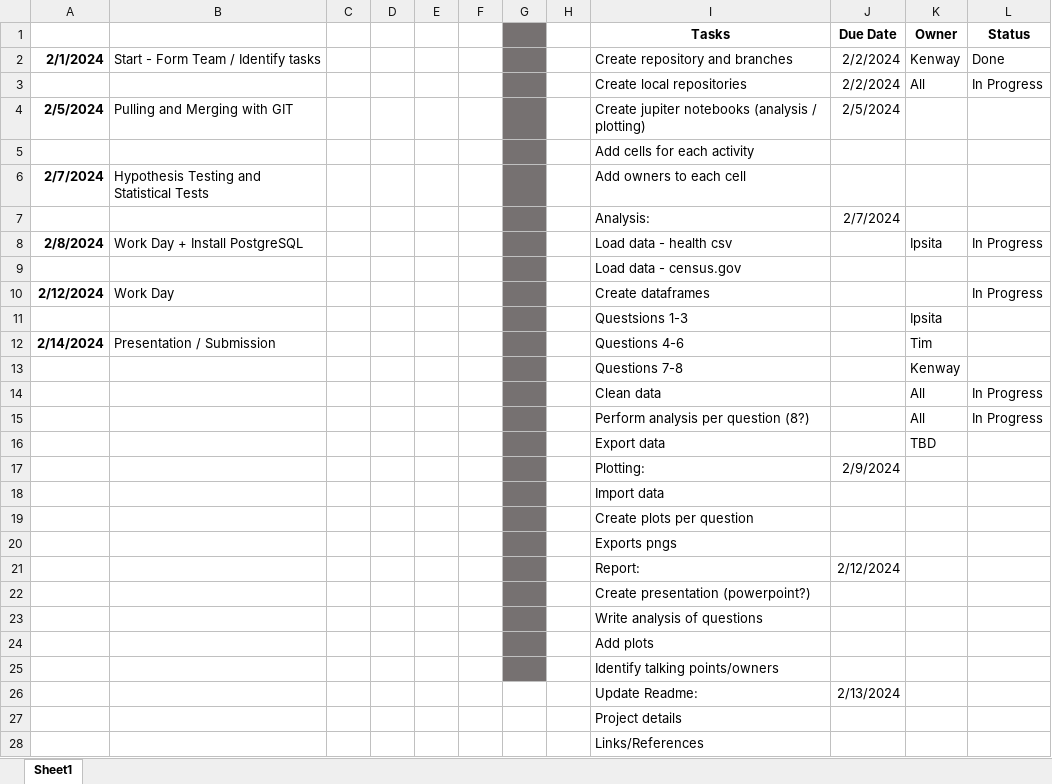
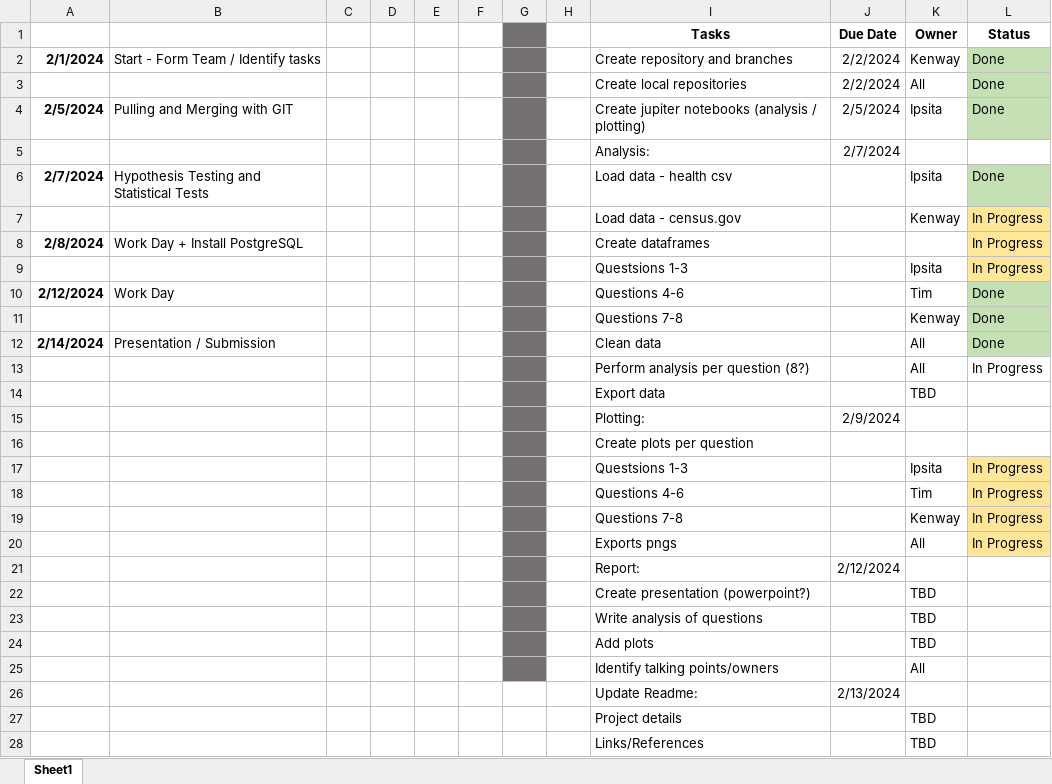
Before and after one commit to ktennant5378/Group-Project-1, an Excel workbook: Data/DiabetesPredictor-Schedule-Draft.xlsx, sheet Sheet1, drawn as a sheet; values as stored, in another font and other column widths than the file's, no borders; removed rows and columns are numbered as before the commit, all else as after; the diff names each change by its address in the sheet, - before the commit and + after, or states it on an @@ line.

Commit message:
Cleared PPP_main and updated data files

```diff
--- a/Data/DiabetesPredictor-Schedule-Draft.xlsx (sheet Sheet1)
+++ b/Data/DiabetesPredictor-Schedule-Draft.xlsx (sheet Sheet1)
-L2:L4 fill: none
+L2:L4 fill: #C5E0B4
-L3 (Status): In Progress
+L3 (Status): Done
-K4 (Owner): (empty)
+K4 (Owner): Ipsita
-L4 (Status): (empty)
+L4 (Status): Done
-row 5:  |  |  |  |  |  |  |  | Add cells for each activity
-row 6: 2/7/2024 | Hypothesis Testing and Statistical Tests |  |  |  |  |  |  | Add owners to each cell
+row 6: 2/7/2024 | Hypothesis Testing and Statistical Tests |  |  |  |  |  |  | Load data - health csv |  | Ipsita | Done
+row 7:  |  |  |  |  |  |  |  | Load data - census.gov |  | Kenway | In Progress
-I8 (Tasks): Load data - health csv
+I8 (Tasks): Create dataframes
-K8 (Owner): Ipsita
+K8 (Owner): (empty)
-L8 fill: none
+L8 fill: #FFE699
-row 9:  |  |  |  |  |  |  |  | Load data - census.gov
-row 10: 2/12/2024 | Work Day |  |  |  |  |  |  | Create dataframes |  |  | In Progress
-L9 (Status): (empty)
+L9 (Status): In Progress
-L9 fill: none
+L9 fill: #FFE699
-A10: 2/14/2024
+A10: 2/12/2024
-B10: Presentation / Submission
+B10: Work Day
-L10:L11 (Status): (empty)
+L10:L11 (Status): Done
-L10:L11 fill: none
+L10:L11 fill: #C5E0B4
-row 14:  |  |  |  |  |  |  |  | Clean data |  | All | In Progress
+row 12: 2/14/2024 | Presentation / Submission |  |  |  |  |  |  | Clean data |  | All | Done
-row 18:  |  |  |  |  |  |  |  | Import data
-row 20:  |  |  |  |  |  |  |  | Exports pngs
+row 17:  |  |  |  |  |  |  |  | Questsions 1-3 |  | Ipsita | In Progress
+row 18:  |  |  |  |  |  |  |  | Questions 4-6 |  | Tim | In Progress
+row 19:  |  |  |  |  |  |  |  | Questions 7-8 |  | Kenway | In Progress
+row 20:  |  |  |  |  |  |  |  | Exports pngs |  | All | In Progress
-K22:K24 (Owner): (empty)
+K22:K24 (Owner): TBD
-K25 (Owner): (empty)
+K25 (Owner): All
-K27:K28 (Owner): (empty)
+K27:K28 (Owner): TBD
```
Also changed, not shown: 3 other files.
